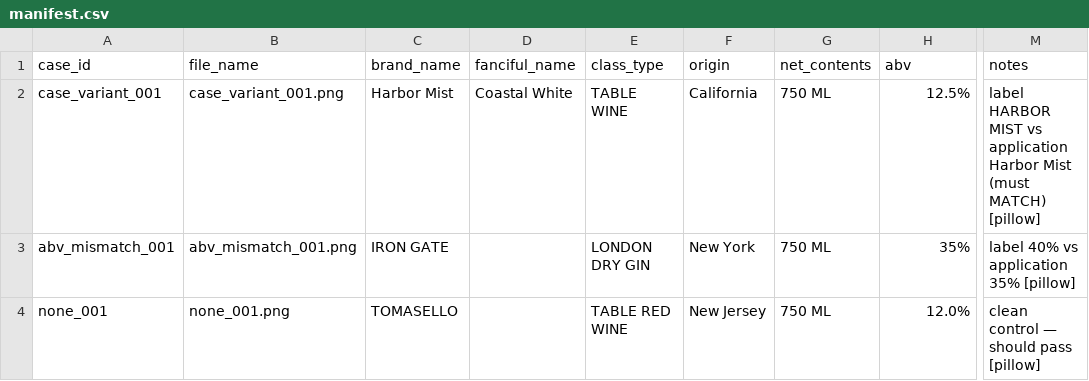
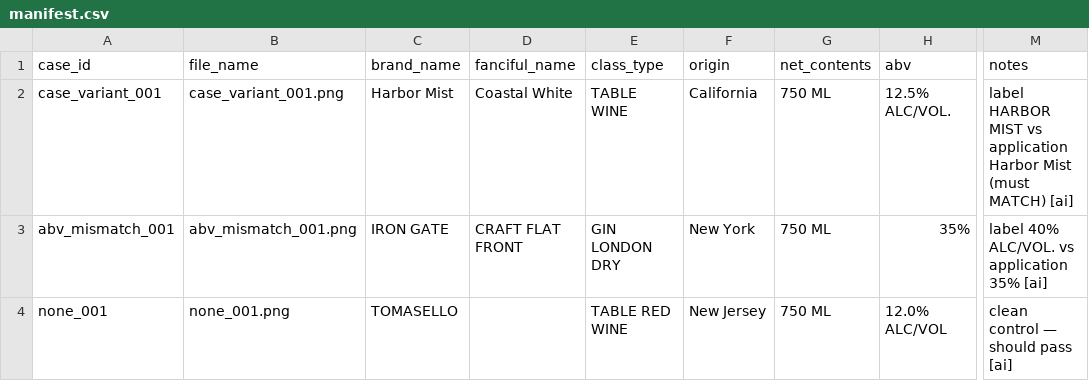
Before and after one commit to alediez2048/labelcheck, a CSV file: data/sample-colas/fail/manifest.csv, drawn as a sheet; only a part is shown, gaps mark what is left out; the diff names each change by its address in the sheet, - before the commit and + after, or states it on an @@ line.

```diff
--- a/data/sample-colas/fail/manifest.csv
+++ b/data/sample-colas/fail/manifest.csv
-H2 (abv): 12.5%
+H2 (abv): 12.5% ALC/VOL.
-M2 (notes): …(must MATCH) [pillow]
+M2 (notes): …(must MATCH) [ai]
-D3 (fanciful_name): (empty)
+D3 (fanciful_name): CRAFT FLAT FRONT
-E3 (class_type): LONDON DRY GIN
+E3 (class_type): GIN LONDON DRY
-M3 (notes): label 40% vs application 35% [pillow]
+M3 (notes): label 40% ALC/VOL. vs application 35% [ai]
-H4 (abv): 12.0%
+H4 (abv): 12.0% ALC/VOL
-M4 (notes): clean control — should pass [pillow]
+M4 (notes): clean control — should pass [ai]
```
